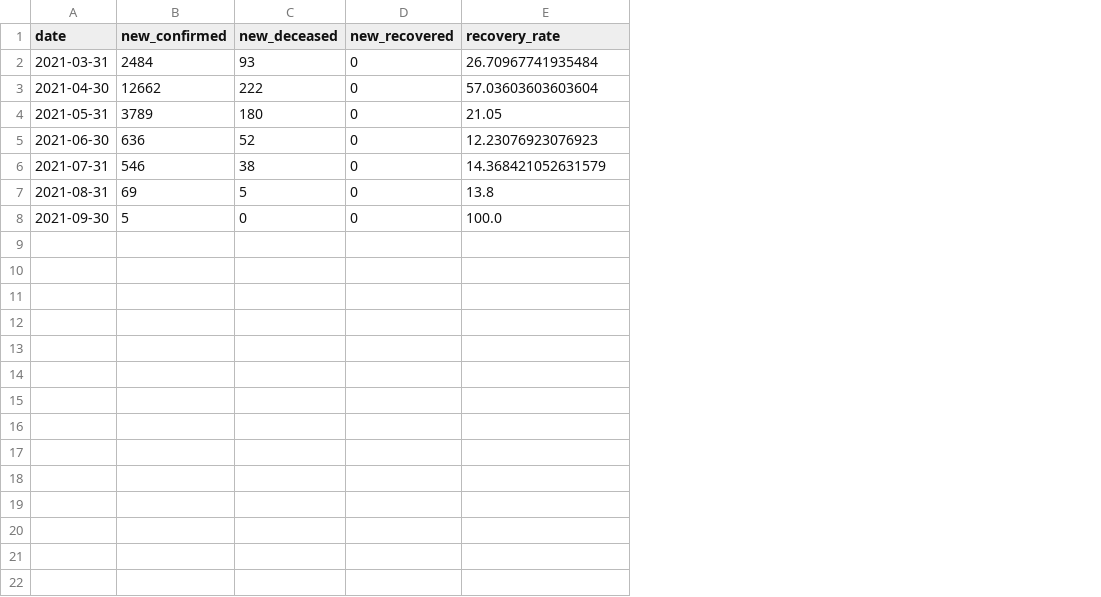
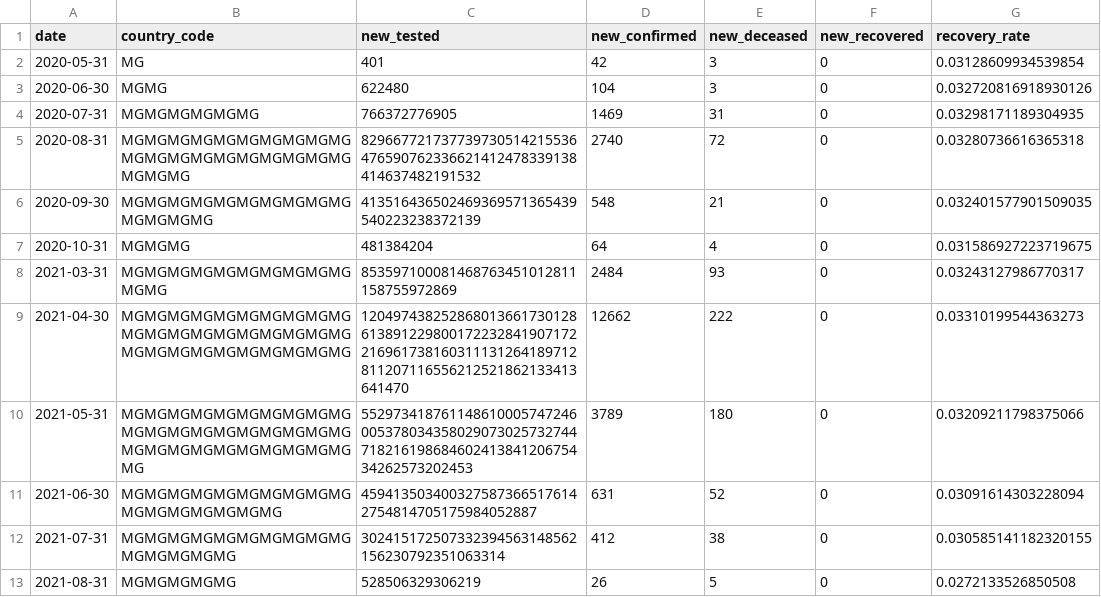
Before and after one commit to shadow-1212/CVO-efficacity, a CSV file: CSV/MG_monthly_data.csv, drawn as a sheet; removed rows and columns are numbered as before the commit, all else as after; the diff names each change by its address in the sheet, - before the commit and + after, or states it on an @@ line.

Commit message:
finish adding ratio per country

```diff
--- a/CSV/MG_monthly_data.csv
+++ b/CSV/MG_monthly_data.csv
+column B (country_code), rows 8-13: MGMGMGMGMGMGMGMGMGMGMGMG | MGMGMGMGMGMGMGMGMGMGMGMGMGMGMGMGMGMGMGMGMGMGMGMGMGMGMGMGMGMG | MGMGMGMGMGMGMGMGMGMGMGMGMGMGMGMGMGMGMGMGMGMGMGMGMGMGMGMGMGMGMG | MGMGMGMGMGMGMGMGMGMGMGMGMGMGMGMGMG | MGMGMGMGMGMGMGMGMGMGMGMGMGMGMG | MGMGMGMGMG
+column C (new_tested), rows 8-13: 853597100081468763451012811158755972869 | 120497438252868013661730128613891229800172232841907172216961738160311131264189712811207116556212521862133413641470 | 55297341876114861000574724600537803435802907302573274471821619868460241384120675434262573202453 | 4594135034003275873665176142754814705175984052887 | 302415172507332394563148562156230792351063314 | 528506329306219
+row 2: 2020-05-31 | MG | 401 | 42 | 3 | 0 | 0.03128609934539854
+row 3: 2020-06-30 | MGMG | 622480 | 104 | 3 | 0 | 0.032720816918930126
+row 4: 2020-07-31 | MGMGMGMGMGMG | 766372776905 | 1469 | 31 | 0 | 0.03298171189304935
+row 5: 2020-08-31 | MGMGMGMGMGMGMGMGMGMGMGMGMGMGMGMGMGMGMGMGMGMGMG | 829667721737739730514215536476590762336621412478339138414637482191532 | 2740 | 72 | 0 | 0.03280736616365318
+row 6: 2020-09-30 | MGMGMGMGMGMGMGMGMGMGMGMGMGMG | 413516436502469369571365439540223238372139 | 548 | 21 | 0 | 0.032401577901509035
+row 7: 2020-10-31 | MGMGMG | 481384204 | 64 | 4 | 0 | 0.031586927223719675
-G8 (recovery_rate): 26.70967741935484
+G8 (recovery_rate): 0.03243127986770317
-G9 (recovery_rate): 57.03603603603604
+G9 (recovery_rate): 0.03310199544363273
-G10 (recovery_rate): 21.05
+G10 (recovery_rate): 0.03209211798375066
-D11 (new_confirmed): 636
+D11 (new_confirmed): 631
-G11 (recovery_rate): 12.23076923076923
+G11 (recovery_rate): 0.03091614303228094
-D12 (new_confirmed): 546
+D12 (new_confirmed): 412
-G12 (recovery_rate): 14.368421052631579
+G12 (recovery_rate): 0.030585141182320155
-D13 (new_confirmed): 69
+D13 (new_confirmed): 26
-G13 (recovery_rate): 13.8
+G13 (recovery_rate): 0.0272133526850508
-row 8: 2021-09-30 | 5 | 0 | 0 | 100.0
```
Also changed, not shown: 5 other files.
